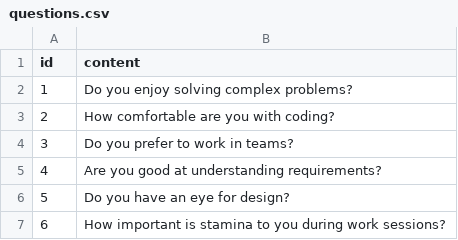
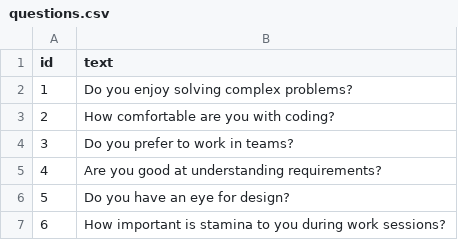
Before and after one commit to QWERTOP18/SKILL-MATCH-API, a CSV file: seed/questions.csv, drawn as a sheet.

```diff
--- a/seed/questions.csv
+++ b/seed/questions.csv
@@ -1,2 +1,2 @@
-id,content
+id,text
 1,Do you enjoy solving complex problems?
```
Also changed, not shown: 3 other files.
